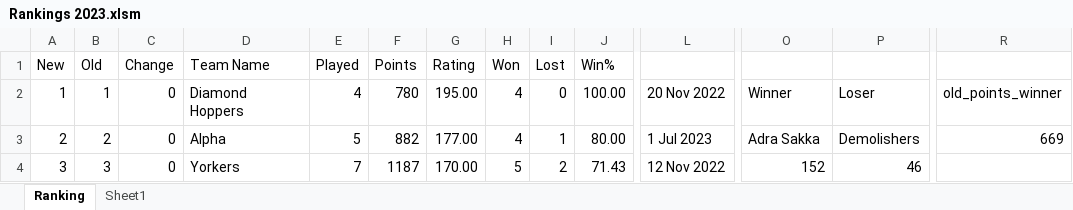
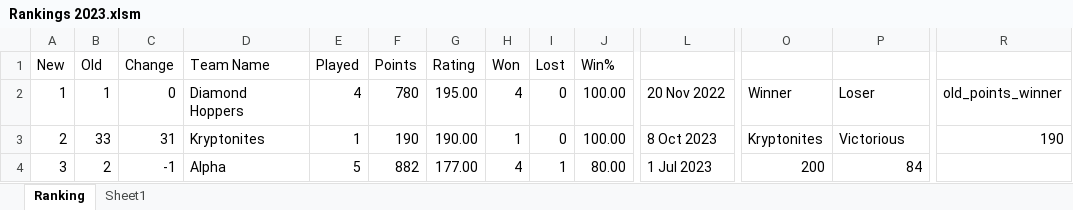
Before and after one commit to Sachienmittal/RRCC, an Excel workbook: Records/Rankings 2023.xlsm, sheet Ranking, drawn as a sheet; only a part is shown, gaps mark what is left out; values as stored, in another font and other column widths than the file's, no cell formats; conditional formats not drawn; the diff covers the shown part only; the diff names each change by its address in the sheet, - before the commit and + after, or states it on an @@ line.

Commit message:
20231009 Kryptonites vs Victorious

```diff
--- a/Records/Rankings 2023.xlsm (sheet Ranking)
+++ b/Records/Rankings 2023.xlsm (sheet Ranking)
-B3 (Old): 2
+B3 (Old): 33
-C3 (Change): 0
+C3 (Change): 31
-D3 (Team Name): Alpha
+D3 (Team Name): Kryptonites
-E3 (Played): 5
+E3 (Played): 1
-F3 (Points): 882
+F3 (Points): 190
-G3 (Rating): 177.00
+G3 (Rating): 190.00
-H3 (Won): 4
+H3 (Won): 1
-I3 (Lost): 1
+I3 (Lost): 0
-J3 (Win%): 80.00
+J3 (Win%): 100.00
-L3: 1 Jul 2023
+L3: 8 Oct 2023
-O3: Adra Sakka
+O3: Kryptonites
-P3: Demolishers
+P3: Victorious
-R3: 669
+R3: 190
-B4 (Old): 3
+B4 (Old): 2
-C4 (Change): 0
+C4 (Change): -1
-D4 (Team Name): Yorkers
+D4 (Team Name): Alpha
-E4 (Played): 7
+E4 (Played): 5
-F4 (Points): 1187
+F4 (Points): 882
-G4 (Rating): 170.00
+G4 (Rating): 177.00
-H4 (Won): 5
+H4 (Won): 4
-I4 (Lost): 2
+I4 (Lost): 1
-J4 (Win%): 71.43
+J4 (Win%): 80.00
-L4: 12 Nov 2022
+L4: 1 Jul 2023
-O4: 152
+O4: 200
-P4: 46
+P4: 84
```
Also changed, not shown: 3 added rows, 3 removed rows and 166 edited cells elsewhere in this sheet, cell formats, formulas that keep their value.
